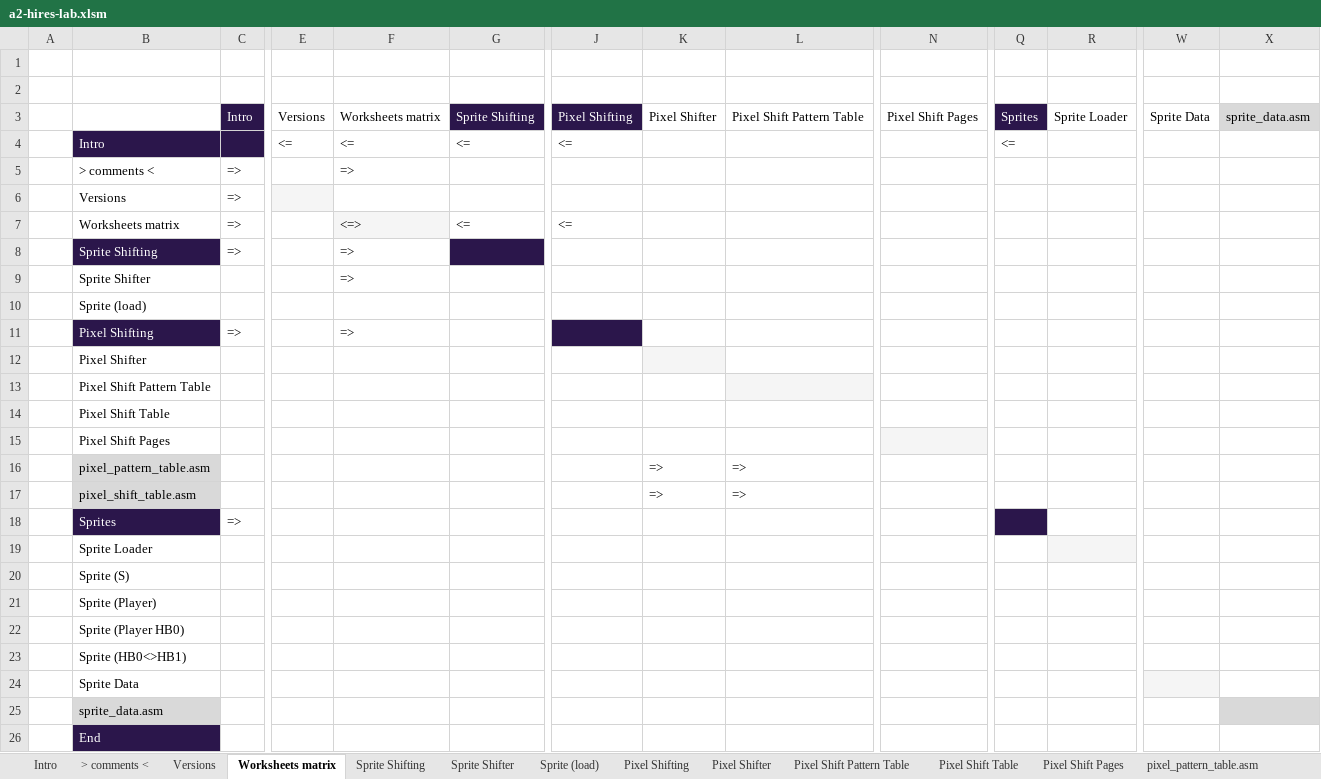
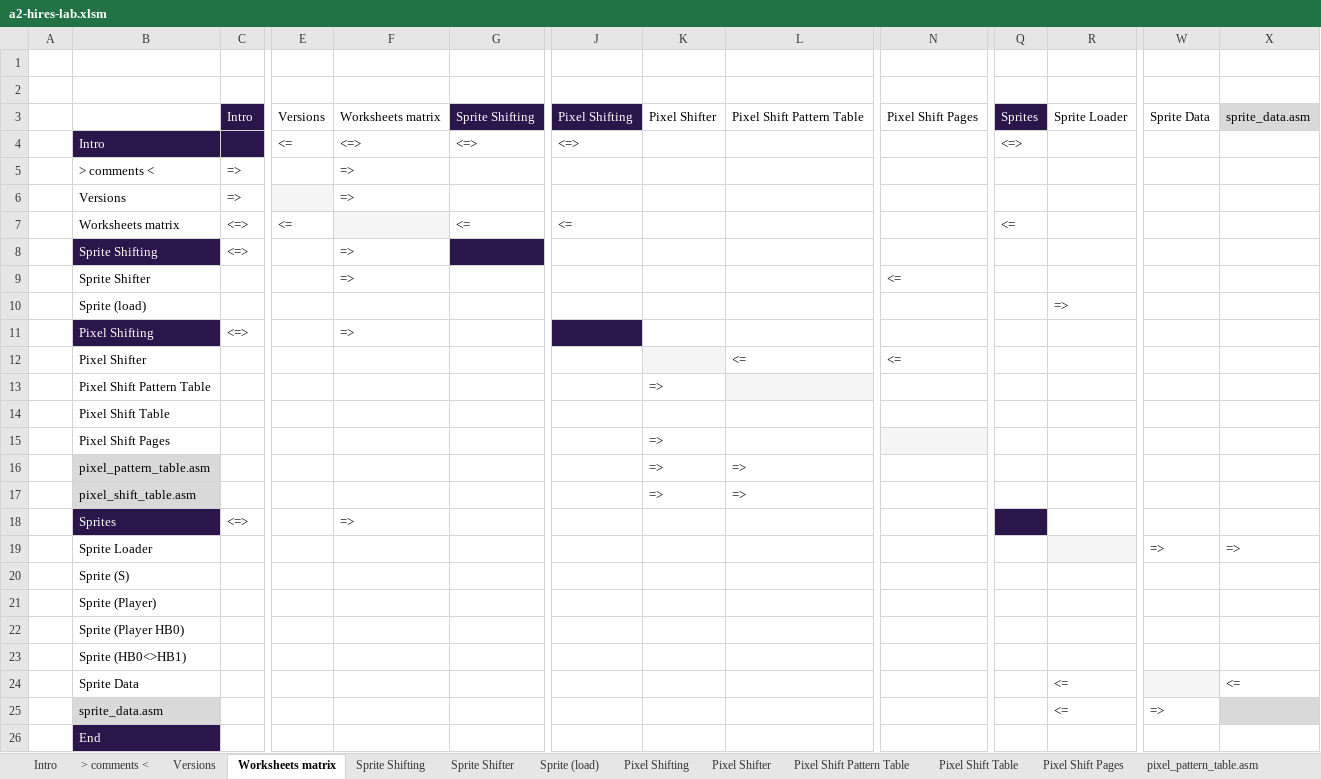
Before and after one commit to fschuhi/a2-hires-lab, an Excel workbook: a2-hires-lab.xlsm, sheet Worksheets matrix, drawn as a sheet; only a part is shown, gaps mark what is left out; values as stored, in another font and other column widths than the file's, no borders; charts and pictures not drawn; the diff covers the shown part only; the diff names each change by its address in the sheet, - before the commit and + after, or states it on an @@ line.

```diff
--- a/a2-hires-lab.xlsm (sheet Worksheets matrix)
+++ b/a2-hires-lab.xlsm (sheet Worksheets matrix)
-F4: <=
+F4: <=>
-G4: <=
+G4: <=>
-J4: <=
+J4: <=>
-Q4: <=
+Q4: <=>
-F6: (empty)
+F6: =>
-C7:C8: =>
+C7:C8: <=>
-E7: (empty)
+E7: <=
-F7: <=>
+F7: (empty)
-Q7: (empty)
+Q7: <=
-N9: (empty)
+N9: <=
-R10: (empty)
+R10: =>
-C11: =>
+C11: <=>
-L12: (empty)
+L12: <=
-N12: (empty)
+N12: <=
-K13: (empty)
+K13: =>
-K15: (empty)
+K15: =>
-C18: =>
+C18: <=>
-F18: (empty)
+F18: =>
-W19: (empty)
+W19: =>
-X19: (empty)
+X19: =>
-R24:R25: (empty)
+R24:R25: <=
-X24: (empty)
+X24: <=
-W25: (empty)
+W25: =>
```
Also changed, not shown: 2 edited cells elsewhere in this sheet, charts or pictures, 2 other files.
